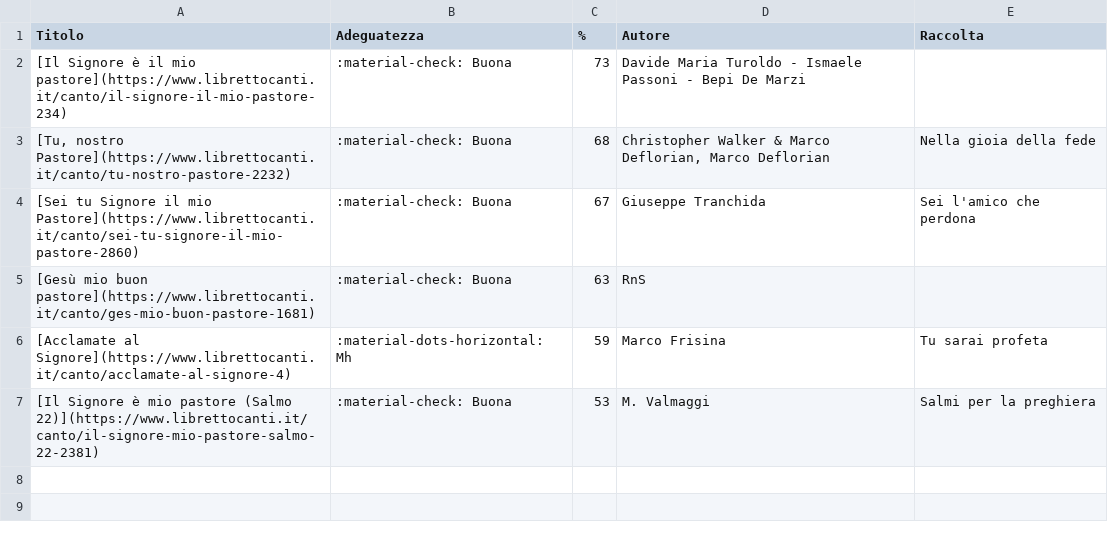
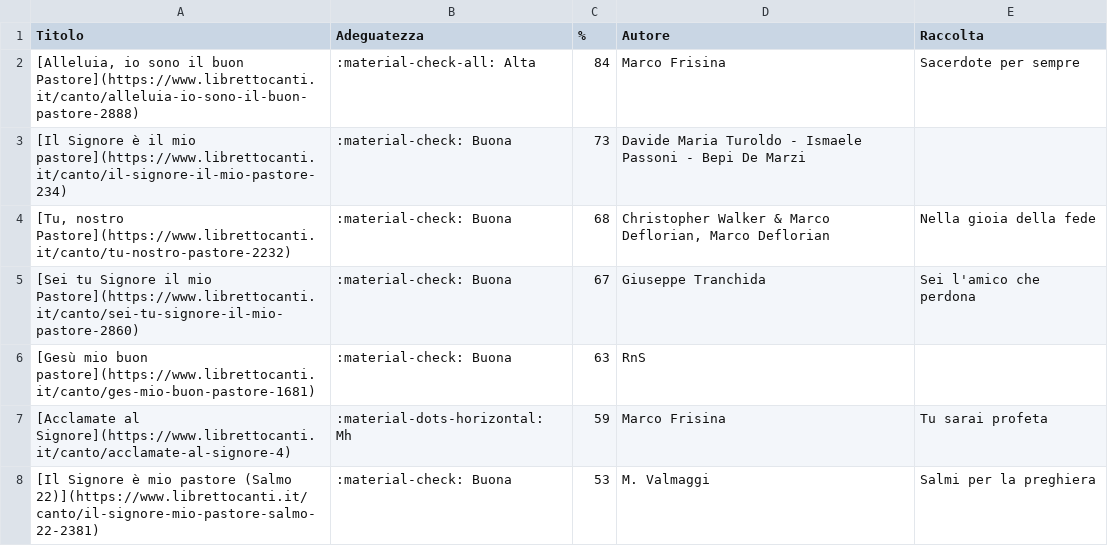
Before and after one commit to dennisangemi/hildegard, a CSV file: data/suggeriti-top20-latest.csv, drawn as a sheet.

```diff
--- a/data/suggeriti-top20-latest.csv
+++ b/data/suggeriti-top20-latest.csv
@@ -1,2 +1,3 @@
 Titolo,Adeguatezza,%,Autore,Raccolta
+"[Alleluia, io sono il buon Pastore](https://www.librettocanti.it/canto/alleluia-io-sono-il-buon-pastore-2888)",:material-check-all: Alta,84,Marco Frisina,Sacerdote per sempre
 [Il Signore è il mio pastore](https://www.librettocanti.it/canto/il-signore-il-mio-pastore-234),:material-check: Buona,73,Davide Maria Turoldo - Ismaele Passoni - Bepi De Marzi,
```
Also changed, not shown: data/suggerimenti-20250511.csv, data/suggerimenti-latest.csv, 4 other files.
